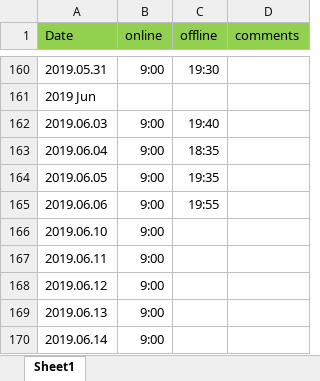
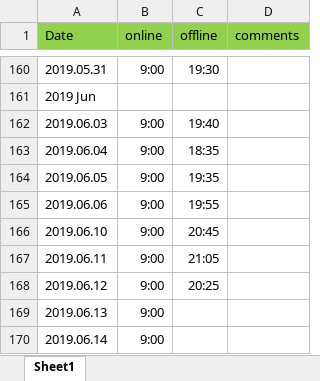
Before and after one commit to crjerry/gitworksm, an Excel workbook: worktime/上下班时间记录.xlsx, sheet Sheet1, drawn as a sheet; only a part is shown, gaps mark what is left out; values as stored, in another font and other column widths than the file's, no borders; the diff names each change by its address in the sheet, - before the commit and + after, or states it on an @@ line.

Commit message:
update dfile

```diff
--- a/worktime/上下班时间记录.xlsx (sheet Sheet1)
+++ b/worktime/上下班时间记录.xlsx (sheet Sheet1)
-C166 (offline): (empty)
+C166 (offline): 20:45
-C167 (offline): (empty)
+C167 (offline): 21:05
-C168 (offline): (empty)
+C168 (offline): 20:25
```
